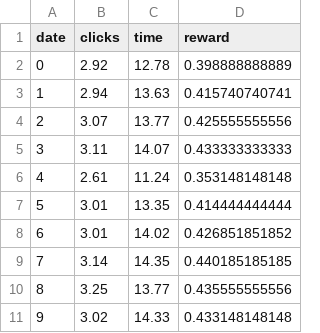
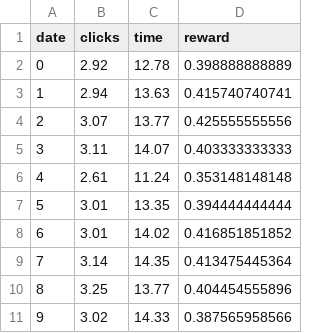
Before and after one commit to andatruta/DynamicWebsiteOptimisation, a CSV file: static/dashboard/data/baseline_worst.csv, drawn as a sheet.

Commit message:
Generated plots for worst and average baselines

```diff
--- a/static/dashboard/data/baseline_worst.csv
+++ b/static/dashboard/data/baseline_worst.csv
@@ -4,8 +4,8 @@ date,clicks,time,reward
 2,3.07,13.77,0.425555555556
-3,3.11,14.07,0.433333333333
+3,3.11,14.07,0.403333333333
 4,2.61,11.24,0.353148148148
-5,3.01,13.35,0.414444444444
-6,3.01,14.02,0.426851851852
-7,3.14,14.35,0.440185185185
-8,3.25,13.77,0.435555555556
-9,3.02,14.33,0.433148148148
+5,3.01,13.35,0.394444444444
+6,3.01,14.02,0.416851851852
+7,3.14,14.35,0.413475445364
+8,3.25,13.77,0.404454555896
+9,3.02,14.33,0.387565958566
```
Also changed, not shown: static/dashboard/data/baseline_average.csv, static/dashboard/data/ucb.csv, 3 other files.
